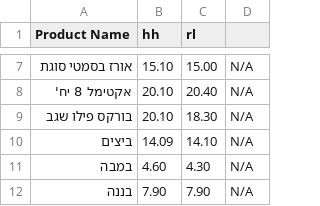
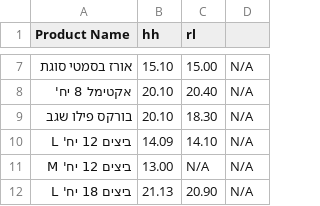
Before and after one commit to danif1973/shopping-list, a CSV file: prices.csv, drawn as a sheet; only a part is shown, gaps mark what is left out; the shorter side is filled out with more unchanged rows; the diff covers the shown part only.

```diff
--- a/prices.csv
+++ b/prices.csv
@@ -9,2 +9,4 @@
 בורקס פילו  שגב,20.10,18.30,N/A
-ביצים,14.09,14.10,N/A
+ביצים 12 יח'  L,14.09,14.10,N/A
+ביצים 12 יח'  M,13.00,N/A,N/A
+ביצים 18 יח' L,21.13,20.90,N/A
```
Also changed, not shown: 16 added rows, 1 removed row and 2 edited cells elsewhere in this file.
